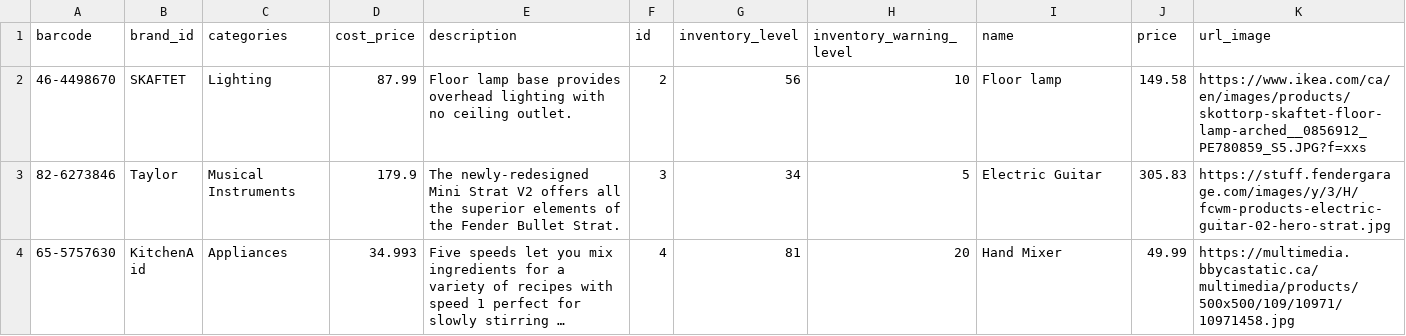
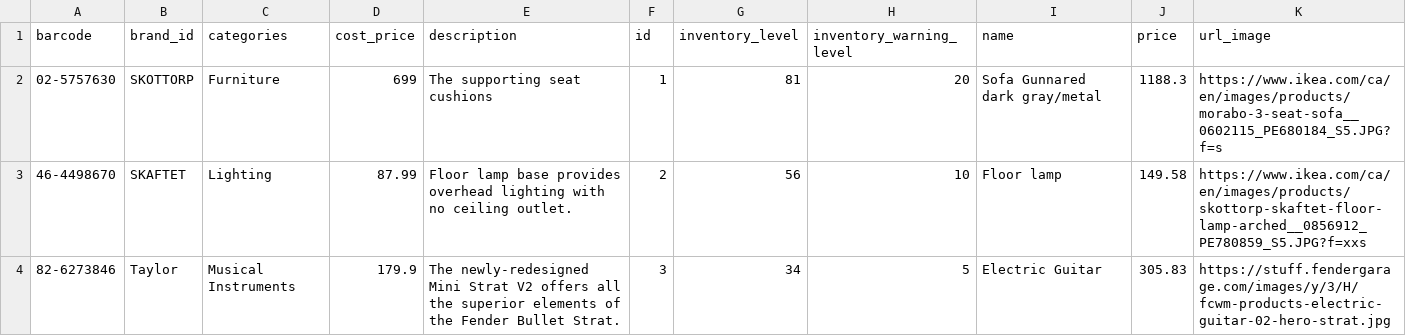
Before and after one commit to patricianar/ResearchProject, a CSV file: app/src/main/res/raw/mock_data.csv, drawn as a sheet; only a part is shown; the shorter side is filled out with more unchanged rows; long unchanged cells end in ….

Commit message:
admin products

```diff
--- a/app/src/main/res/raw/mock_data.csv
+++ b/app/src/main/res/raw/mock_data.csv
@@ -1,2 +1,3 @@
 barcode,brand_id,categories,cost_price,description,id,inventory_level,inventory_warning_level,name,price,url_image
+02-5757630,SKOTTORP,Furniture,699,The supporting seat cushions,1,81,20,Sofa Gunnared dark gray/metal,1188.3,https://www.ikea.com/ca/en/images/products/morabo-3-seat-sofa__0602115_PE680184_S5.JPG?f=s
 46-4498670,SKAFTET,Lighting,87.99,Floor lamp base provides overhead lighting with no ceiling outlet.,2,56,10,Floor lamp,149.58,https://www.ikea.com/ca/en/images/products/skottorp-skaftet-floor-lamp-arched__0856912_PE780859_S5.JPG?f=xxs
```
Also changed, not shown: 4 other files.
